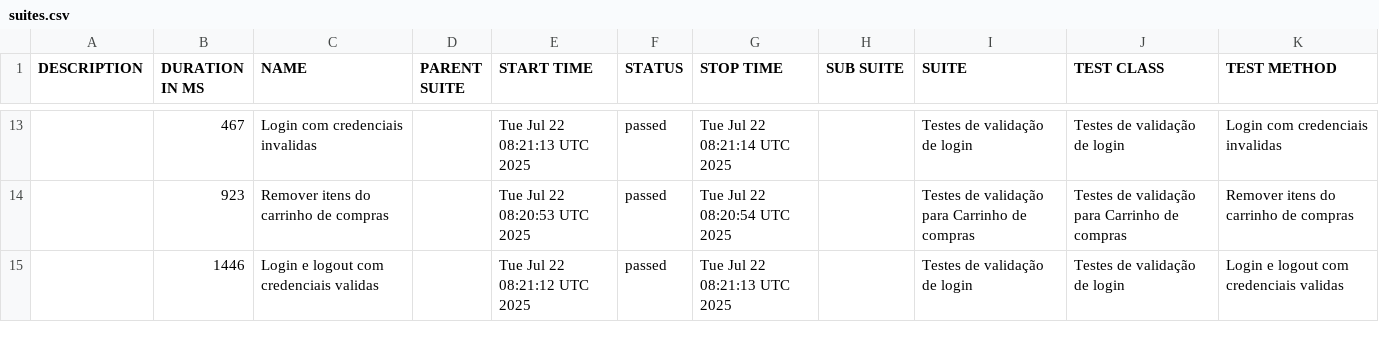
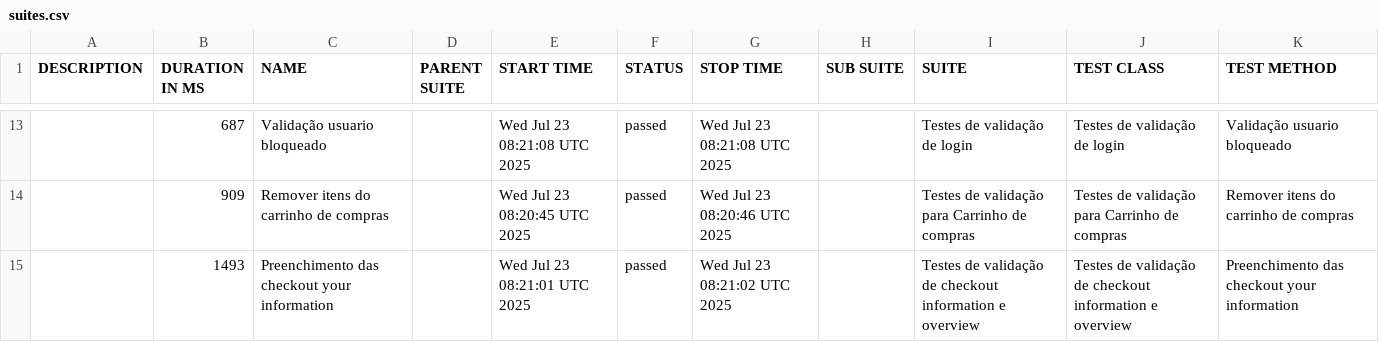
Before and after one commit to DiegoBBarbosa09/Automacao_swaglabs_cypress, a CSV file: data/suites.csv, drawn as a sheet; only a part is shown, gaps mark what is left out; the diff covers the shown part only.

```diff
--- a/data/suites.csv
+++ b/data/suites.csv
@@ -13,3 +13,3 @@
-"","467","Login com credenciais invalidas","","Tue Jul 22 08:21:13 UTC 2025","passed","Tue Jul 22 08:21:14 UTC 2025","","Testes de validação de login","Testes de validação de login","Login com credenciais invalidas"
-"","923","Remover itens do carrinho de compras","","Tue Jul 22 08:20:53 UTC 2025","passed","Tue Jul 22 08:20:54 UTC 2025","","Testes de validação para Carrinho de compras","Testes de validação para Carrinho de compras","Remover itens do carrinho de compras"
-"","1446","Login e logout com credenciais validas","","Tue Jul 22 08:21:12 UTC 2025","passed","Tue Jul 22 08:21:13 UTC 2025","","Testes de validação de login","Testes de validação de login","Login e logout com credenciais validas"
+"","687","Validação usuario bloqueado","","Wed Jul 23 08:21:08 UTC 2025","passed","Wed Jul 23 08:21:08 UTC 2025","","Testes de validação de login","Testes de validação de login","Validação usuario bloqueado"
+"","909","Remover itens do carrinho de compras","","Wed Jul 23 08:20:45 UTC 2025","passed","Wed Jul 23 08:20:46 UTC 2025","","Testes de validação para Carrinho de compras","Testes de validação para Carrinho de compras","Remover itens do carrinho de compras"
+"","1493","Preenchimento das checkout your information","","Wed Jul 23 08:21:01 UTC 2025","passed","Wed Jul 23 08:21:02 UTC 2025","","Testes de validação de checkout information e overview","Testes de validação de checkout information e overview","Preenchimento das checkout your information"
```
Also changed, not shown: 6 added rows, 6 removed rows and 17 edited cells elsewhere in this file, 43 other files.
